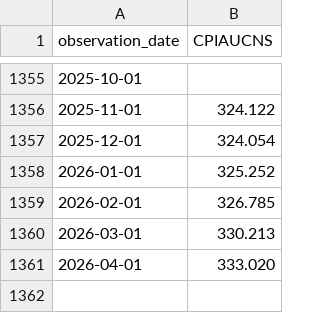
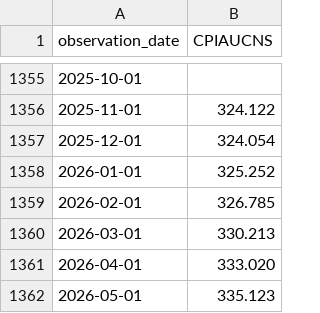
Before and after one commit to AdalbertKing/pasywnyportfel, a CSV file: data/in/raw/CPI_USD_FRED_raw.csv, drawn as a sheet; only a part is shown, gaps mark what is left out.

```diff
--- a/data/in/raw/CPI_USD_FRED_raw.csv
+++ b/data/in/raw/CPI_USD_FRED_raw.csv
@@ -1361 +1361,2 @@ observation_date,CPIAUCNS
 2026-04-01,333.020
+2026-05-01,335.123
```
Also changed, not shown: data/in/cpi/CPI_USD.csv, data/in/fx/DB_FX.csv, 2 other files.
